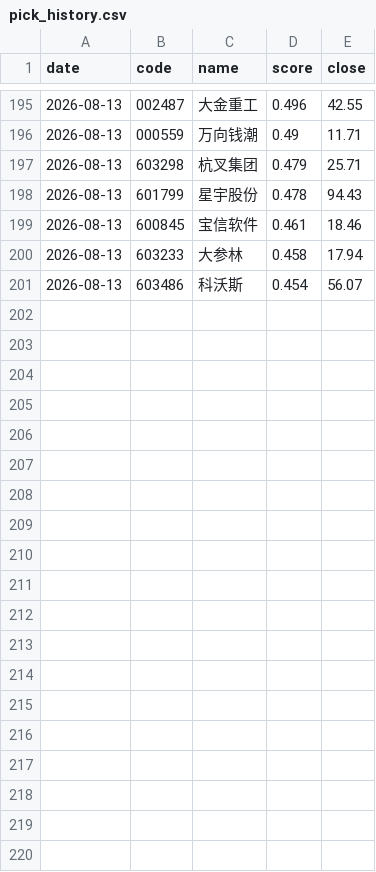
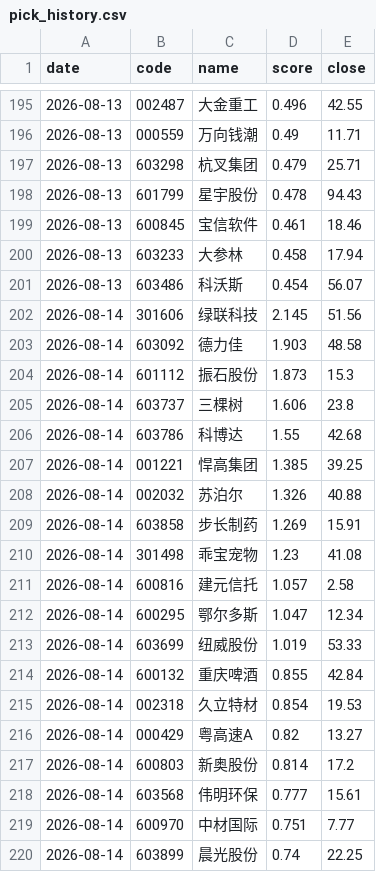
Before and after one commit to Drop1210/quant_v3, a CSV file: output/pick_history.csv, drawn as a sheet; only a part is shown, gaps mark what is left out; the diff covers the shown part only.

```diff
--- a/output/pick_history.csv
+++ b/output/pick_history.csv
@@ -201 +201,20 @@
 2026-08-13,603486,科沃斯,0.454,56.07
+2026-08-14,301606,绿联科技,2.145,51.56
+2026-08-14,603092,德力佳,1.903,48.58
+2026-08-14,601112,振石股份,1.873,15.3
+2026-08-14,603737,三棵树,1.606,23.8
+2026-08-14,603786,科博达,1.55,42.68
+2026-08-14,001221,悍高集团,1.385,39.25
+2026-08-14,002032,苏泊尔,1.326,40.88
+2026-08-14,603858,步长制药,1.269,15.91
+2026-08-14,301498,乖宝宠物,1.23,41.08
+2026-08-14,600816,建元信托,1.057,2.58
+2026-08-14,600295,鄂尔多斯,1.047,12.34
+2026-08-14,603699,纽威股份,1.019,53.33
+2026-08-14,600132,重庆啤酒,0.855,42.84
+2026-08-14,002318,久立特材,0.854,19.53
+2026-08-14,000429,粤高速A,0.82,13.27
+2026-08-14,600803,新奥股份,0.814,17.2
+2026-08-14,603568,伟明环保,0.777,15.61
+2026-08-14,600970,中材国际,0.751,7.77
+2026-08-14,603899,晨光股份,0.74,22.25
```
Also changed, not shown: 21 added rows elsewhere in this file, output/latest_picks.csv, 6 other files.
